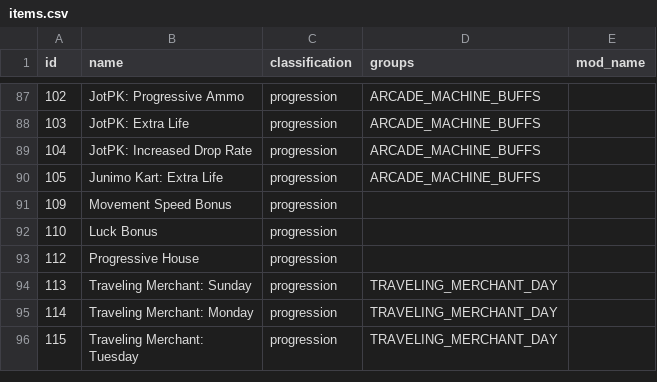
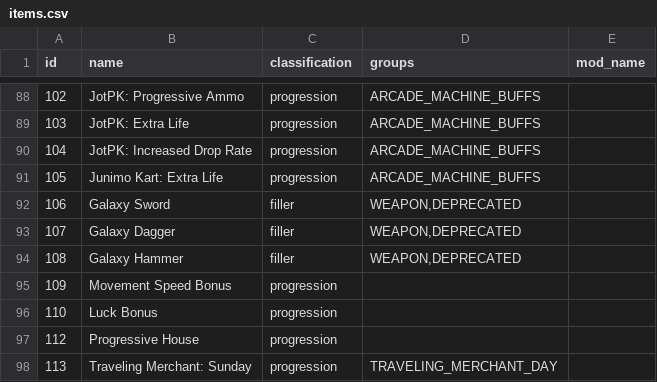
Before and after one commit to EmilyV99/Archipelago, a CSV file: worlds/stardew_valley/data/items.csv, drawn as a sheet; only a part is shown, gaps mark what is left out; the shorter side is filled out with more unchanged rows; the diff covers the shown part only; the diff names each change by its address in the sheet, - before the commit and + after, or states it on an @@ line.

Commit message:
- Put back the old weapons as deprecated so people can stardew inventory them if they want

```diff
--- a/worlds/stardew_valley/data/items.csv
+++ b/worlds/stardew_valley/data/items.csv
+row 92: 106 | Galaxy Sword | filler | WEAPON,DEPRECATED
+row 93: 107 | Galaxy Dagger | filler | WEAPON,DEPRECATED
+row 94: 108 | Galaxy Hammer | filler | WEAPON,DEPRECATED
```
Also changed, not shown: 37 added rows and 36 moved rows elsewhere in this file.
